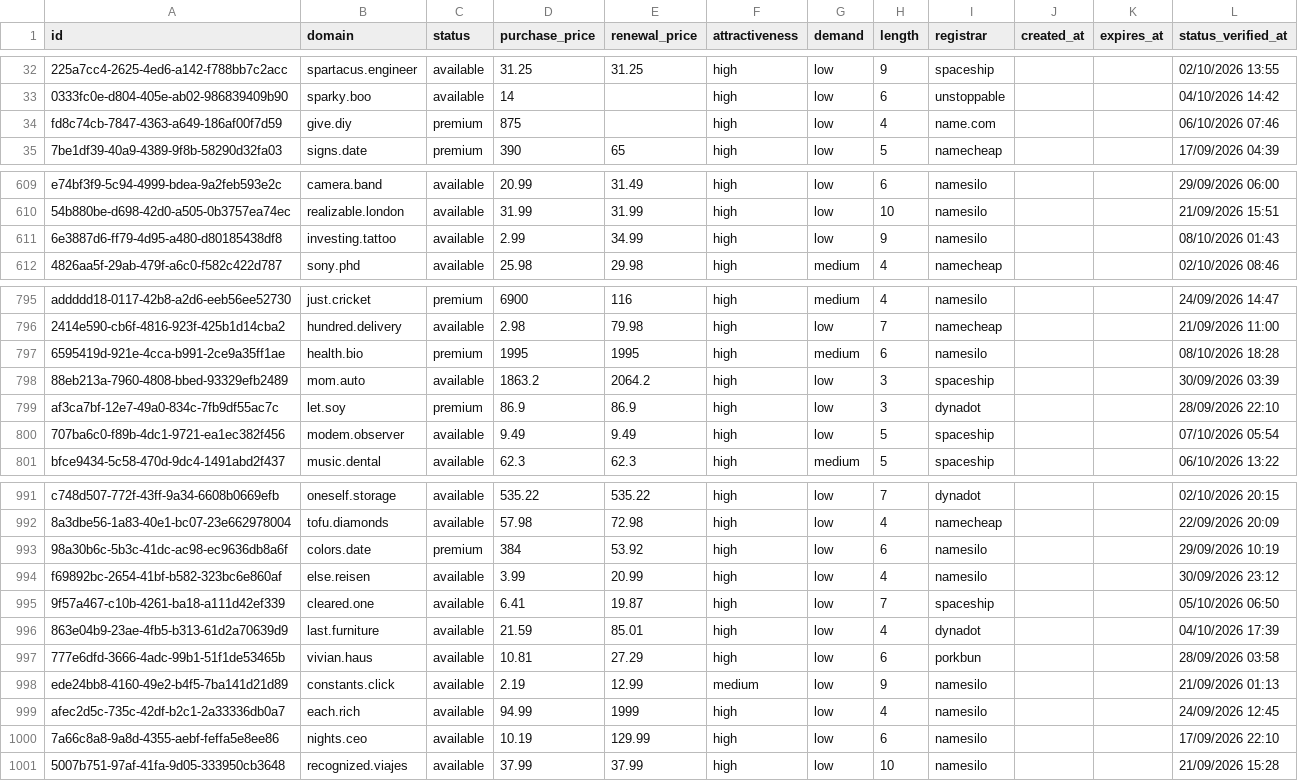
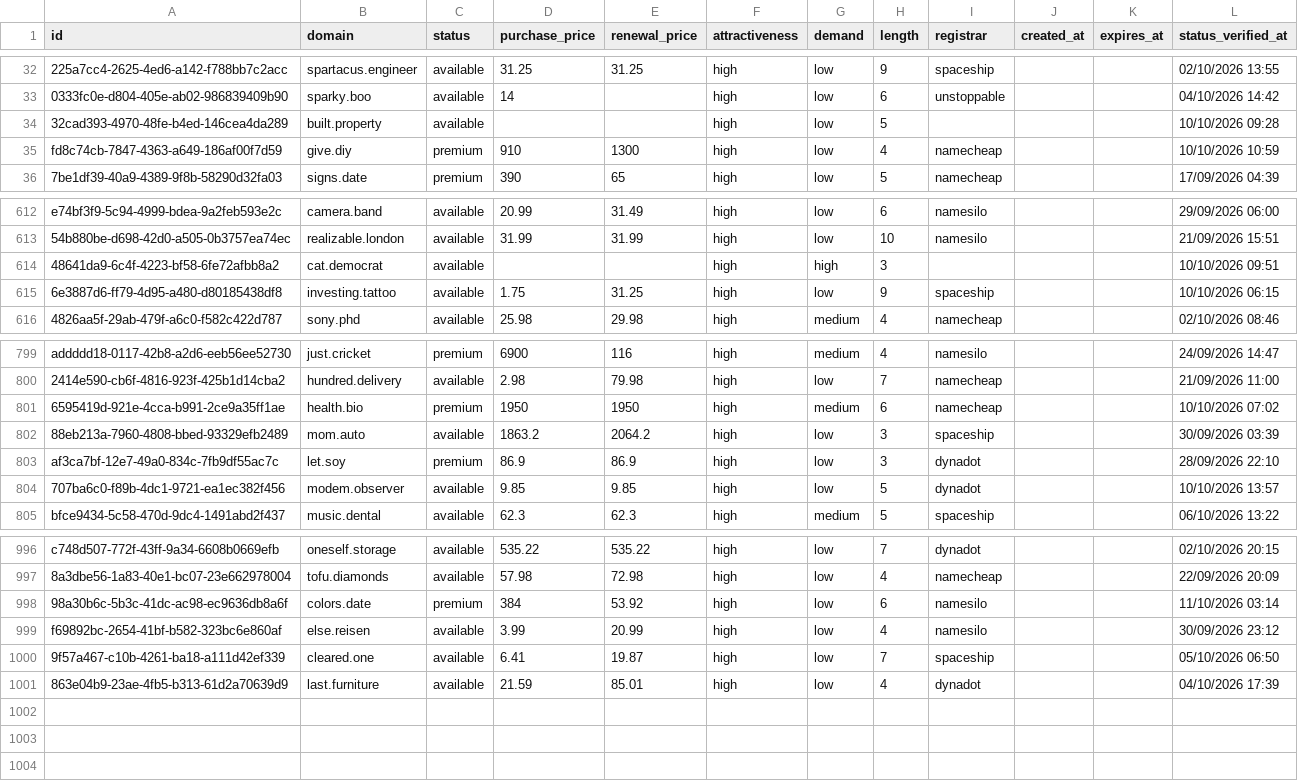
Before and after one commit to UniqueDomains/brandable-oneword-domains, a CSV file: brandable.csv, drawn as a sheet; only a part is shown, gaps mark what is left out; removed rows and columns are numbered as before the commit, all else as after; the diff covers the shown part only; the diff names each change by its address in the sheet, - before the commit and + after, or states it on an @@ line.

Commit message:
Domains update

```diff
--- a/brandable.csv
+++ b/brandable.csv
+row 34: 32cad393-4970-48fe-b4ed-146cea4da289 | built.property | available |  |  | high | low | 5 |  |  |  | 10/10/2026 09:28
-D35 (purchase_price): 875
+D35 (purchase_price): 910
-E35 (renewal_price): (empty)
+E35 (renewal_price): 1300
-I35 (registrar): name.com
+I35 (registrar): namecheap
-L35 (status_verified_at): 06/10/2026 07:46
+L35 (status_verified_at): 10/10/2026 10:59
+row 614: 48641da9-6c4f-4223-bf58-6fe72afbb8a2 | cat.democrat | available |  |  | high | high | 3 |  |  |  | 10/10/2026 09:51
-D615 (purchase_price): 2.99
+D615 (purchase_price): 1.75
-E615 (renewal_price): 34.99
+E615 (renewal_price): 31.25
-I615 (registrar): namesilo
+I615 (registrar): spaceship
-L615 (status_verified_at): 08/10/2026 01:43
+L615 (status_verified_at): 10/10/2026 06:15
-D801 (purchase_price): 1995
+D801 (purchase_price): 1950
-E801 (renewal_price): 1995
+E801 (renewal_price): 1950
-I801 (registrar): namesilo
+I801 (registrar): namecheap
-L801 (status_verified_at): 08/10/2026 18:28
+L801 (status_verified_at): 10/10/2026 07:02
-D804 (purchase_price): 9.49
+D804 (purchase_price): 9.85
-E804 (renewal_price): 9.49
+E804 (renewal_price): 9.85
-I804 (registrar): spaceship
+I804 (registrar): dynadot
-L804 (status_verified_at): 07/10/2026 05:54
+L804 (status_verified_at): 10/10/2026 13:57
-L998 (status_verified_at): 29/09/2026 10:19
+L998 (status_verified_at): 11/10/2026 03:14
-row 997: 777e6dfd-3666-4adc-99b1-51f1de53465b | vivian.haus | available | 10.81 | 27.29 | high | low | 6 | porkbun |  |  | 28/09/2026 03:58
-row 998: ede24bb8-4160-49e2-b4f5-7ba141d21d89 | constants.click | available | 2.19 | 12.99 | medium | low | 9 | namesilo |  |  | 21/09/2026 01:13
-row 999: afec2d5c-735c-42df-b2c1-2a33336db0a7 | each.rich | available | 94.99 | 1999 | high | low | 4 | namesilo |  |  | 24/09/2026 12:45
-row 1000: 7a66c8a8-9a8d-4355-aebf-feffa5e8ee86 | nights.ceo | available | 10.19 | 129.99 | high | low | 6 | namesilo |  |  | 17/09/2026 22:10
-row 1001: 5007b751-97af-41fa-9d05-333950cb3648 | recognized.viajes | available | 37.99 | 37.99 | high | low | 10 | namesilo |  |  | 21/09/2026 15:28
```
Also changed, not shown: 3 added rows and 75 edited cells elsewhere in this file, 4 other files.
